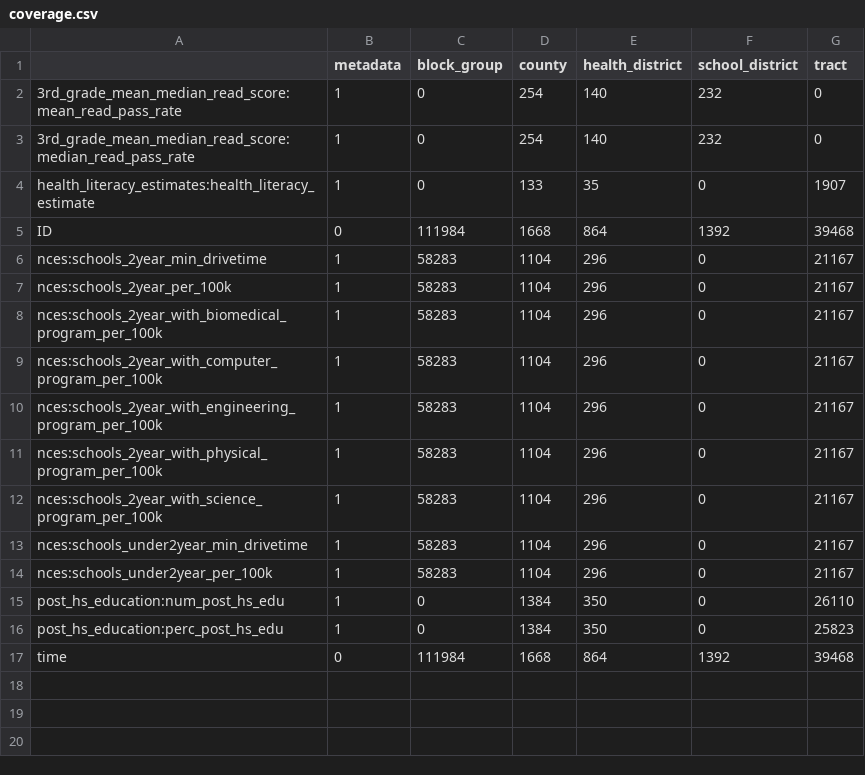
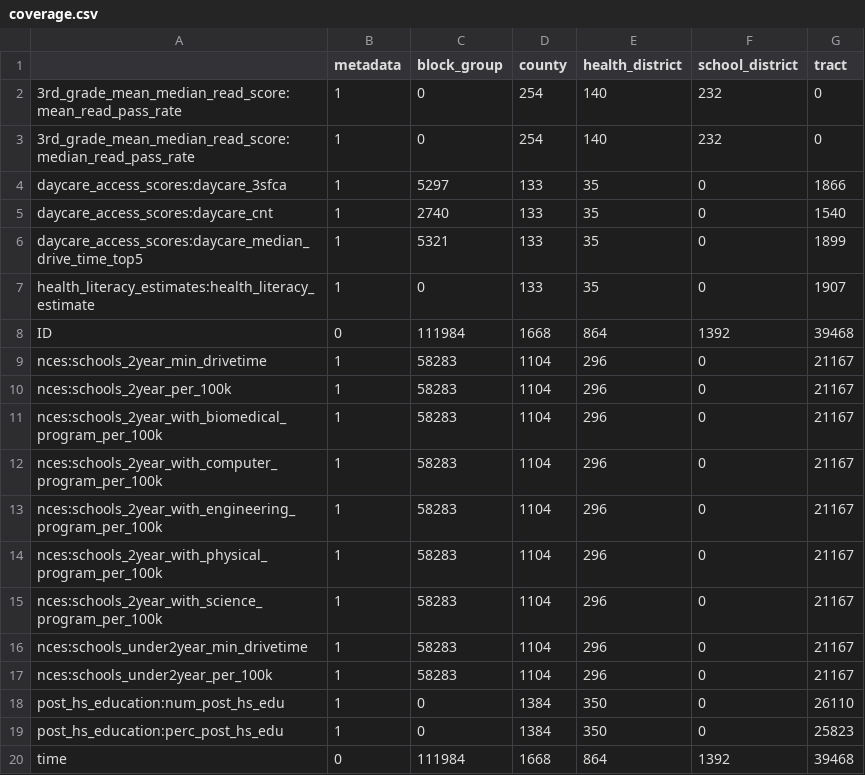
Before and after one commit to uva-bi-sdad/sdc.education_dev, a CSV file: docs/data/coverage.csv, drawn as a sheet.

Commit message:
rebuilds with daycare data

```diff
--- a/docs/data/coverage.csv
+++ b/docs/data/coverage.csv
@@ -3,2 +3,5 @@
 "3rd_grade_mean_median_read_score:median_read_pass_rate",1,0,254,140,232,0
+"daycare_access_scores:daycare_3sfca",1,5297,133,35,0,1866
+"daycare_access_scores:daycare_cnt",1,2740,133,35,0,1540
+"daycare_access_scores:daycare_median_drive_time_top5",1,5321,133,35,0,1899
 "health_literacy_estimates:health_literacy_estimate",1,0,133,35,0,1907
```
Also changed, not shown: 13 other files.
